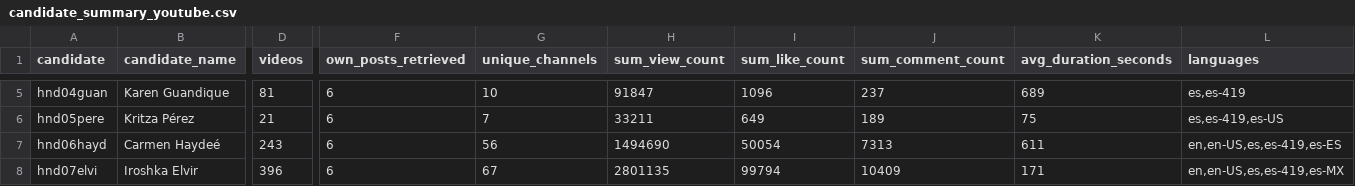
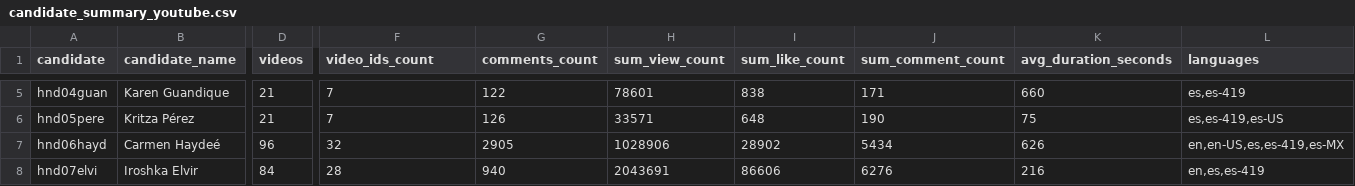
Before and after one commit to timmd-9216/trust-engine-v2, a CSV file: out/honduras/youtube/reports/candidate_summary_youtube.csv, drawn as a sheet; only a part is shown, gaps mark what is left out; the diff covers the shown part only; the diff names each change by its address in the sheet, - before the commit and + after, or states it on an @@ line.

Commit message:
editing youtube filtering funtion, and yaml files for bolivia and honduras

```diff
--- a/out/honduras/youtube/reports/candidate_summary_youtube.csv
+++ b/out/honduras/youtube/reports/candidate_summary_youtube.csv
-F1: own_posts_retrieved
+F1: video_ids_count
-G1: unique_channels
+G1: comments_count
-D5 (videos): 81
+D5 (videos): 21
-F5:F6 (video_ids_count): 6
+F5:F6 (video_ids_count): 7
-G5 (comments_count): 10
+G5 (comments_count): 122
-H5 (sum_view_count): 91847
+H5 (sum_view_count): 78601
-I5 (sum_like_count): 1096
+I5 (sum_like_count): 838
-J5 (sum_comment_count): 237
+J5 (sum_comment_count): 171
-K5 (avg_duration_seconds): 689
+K5 (avg_duration_seconds): 660
-G6 (comments_count): 7
+G6 (comments_count): 126
-H6 (sum_view_count): 33211
+H6 (sum_view_count): 33571
-I6 (sum_like_count): 649
+I6 (sum_like_count): 648
-J6 (sum_comment_count): 189
+J6 (sum_comment_count): 190
-D7 (videos): 243
+D7 (videos): 96
-F7 (video_ids_count): 6
+F7 (video_ids_count): 32
-G7 (comments_count): 56
+G7 (comments_count): 2905
-H7 (sum_view_count): 1494690
+H7 (sum_view_count): 1028906
-I7 (sum_like_count): 50054
+I7 (sum_like_count): 28902
-J7 (sum_comment_count): 7313
+J7 (sum_comment_count): 5434
-K7 (avg_duration_seconds): 611
+K7 (avg_duration_seconds): 626
-L7 (languages): en,en-US,es,es-419,es-ES
+L7 (languages): en,en-US,es,es-419,es-MX
-D8 (videos): 396
+D8 (videos): 84
-F8 (video_ids_count): 6
+F8 (video_ids_count): 28
-G8 (comments_count): 67
+G8 (comments_count): 940
-H8 (sum_view_count): 2801135
+H8 (sum_view_count): 2043691
-I8 (sum_like_count): 99794
+I8 (sum_like_count): 86606
-J8 (sum_comment_count): 10409
+J8 (sum_comment_count): 6276
-K8 (avg_duration_seconds): 171
+K8 (avg_duration_seconds): 216
-L8 (languages): en,en-US,es,es-419,es-MX
+L8 (languages): en,es,es-419
```
Also changed, not shown: 130 edited cells elsewhere in this file, 3 other files.
